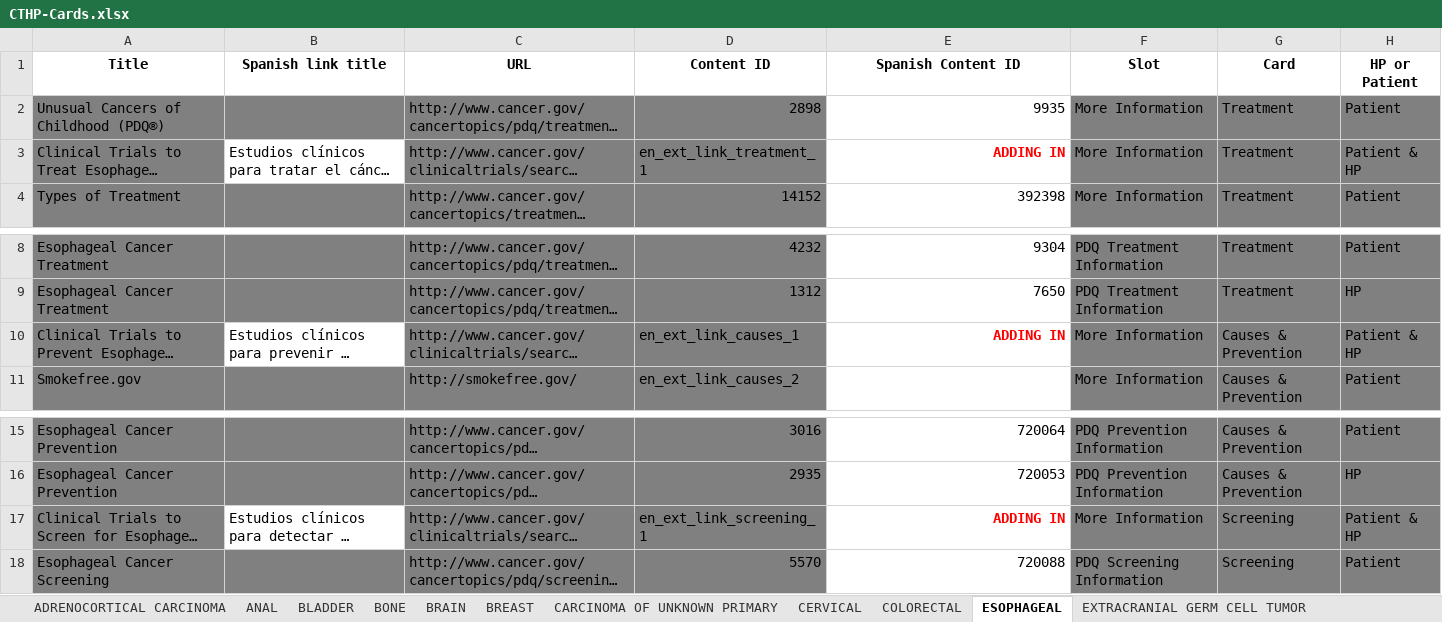
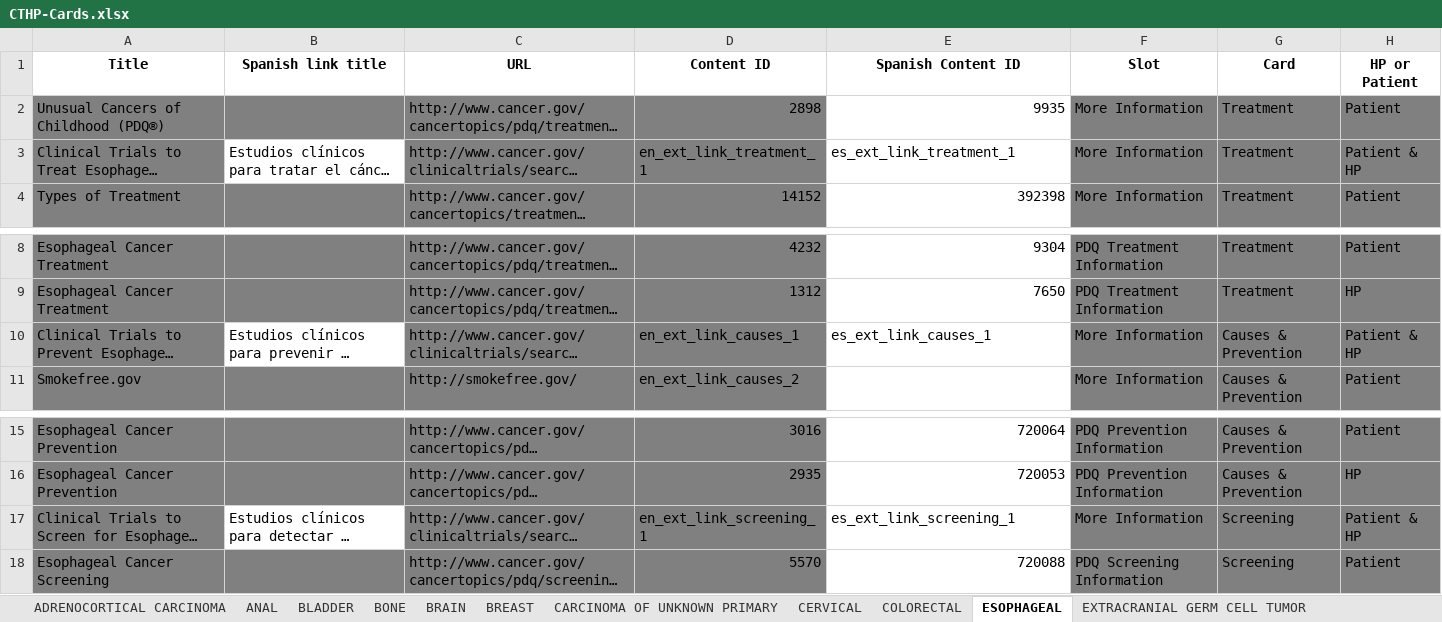
Before and after one commit to NCIOCPL/wcms-daisy, an Excel workbook: Daisy-xls/IA/CTHP-Cards.xlsx, sheet ESOPHAGEAL, drawn as a sheet; only a part is shown, gaps mark what is left out; long unchanged cells end in …; values as stored, in another font and other column widths than the file's, no borders; the diff names each change by its address in the sheet, - before the commit and + after, or states it on an @@ line.

```diff
--- a/Daisy-xls/IA/CTHP-Cards.xlsx (sheet ESOPHAGEAL)
+++ b/Daisy-xls/IA/CTHP-Cards.xlsx (sheet ESOPHAGEAL)
-E3 (Spanish Content ID): ADDING IN
+E3 (Spanish Content ID): es_ext_link_treatment_1
@@ E3 bold: on → off, text colour: #FF0000 → black, alignment: right → left @@
-E10 (Spanish Content ID): ADDING IN
+E10 (Spanish Content ID): es_ext_link_causes_1
@@ E10 bold: on → off, text colour: #FF0000 → black, alignment: right → left @@
-E17 (Spanish Content ID): ADDING IN
+E17 (Spanish Content ID): es_ext_link_screening_1
@@ E17 bold: on → off, text colour: #FF0000 → black, alignment: right → left @@
```
Also changed, not shown: sheet COLORECTAL, sheet LUNG, sheet HEAD AND NECK, sheet LYMPHOMA, sheet NEUROBLASTOMA, sheet LEUKEMIA, 3 more sheets.
